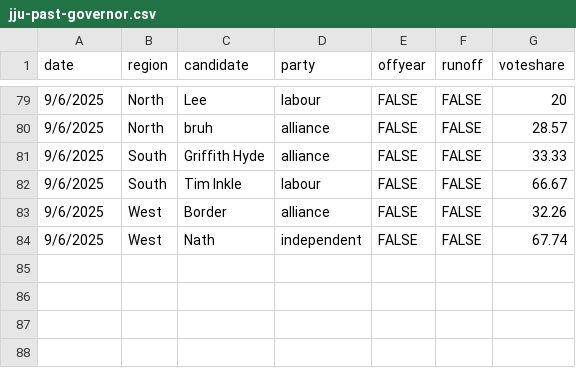
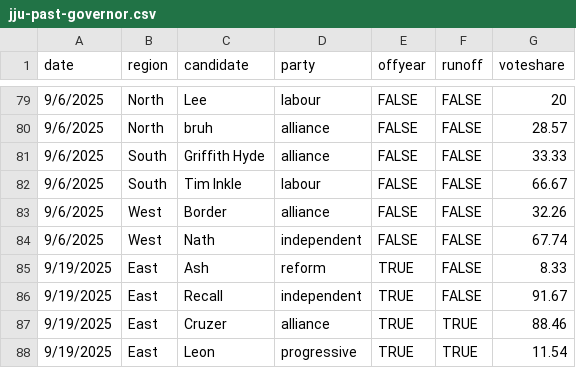
Before and after one commit to jacksonjude/USA-Election-Map, a CSV file: csv-sources/jju-past-governor.csv, drawn as a sheet; only a part is shown, gaps mark what is left out; the diff names each change by its address in the sheet, - before the commit and + after, or states it on an @@ line.

Commit message:
Add JJU Sep East gov recall election

```diff
--- a/csv-sources/jju-past-governor.csv
+++ b/csv-sources/jju-past-governor.csv
+row 85: 9/19/2025 | East | Ash | reform | TRUE | FALSE | 8.33
+row 86: 9/19/2025 | East | Recall | independent | TRUE | FALSE | 91.67
+row 87: 9/19/2025 | East | Cruzer | alliance | TRUE | TRUE | 88.46
+row 88: 9/19/2025 | East | Leon | progressive | TRUE | TRUE | 11.54
```
Also changed, not shown: 4 other files.
